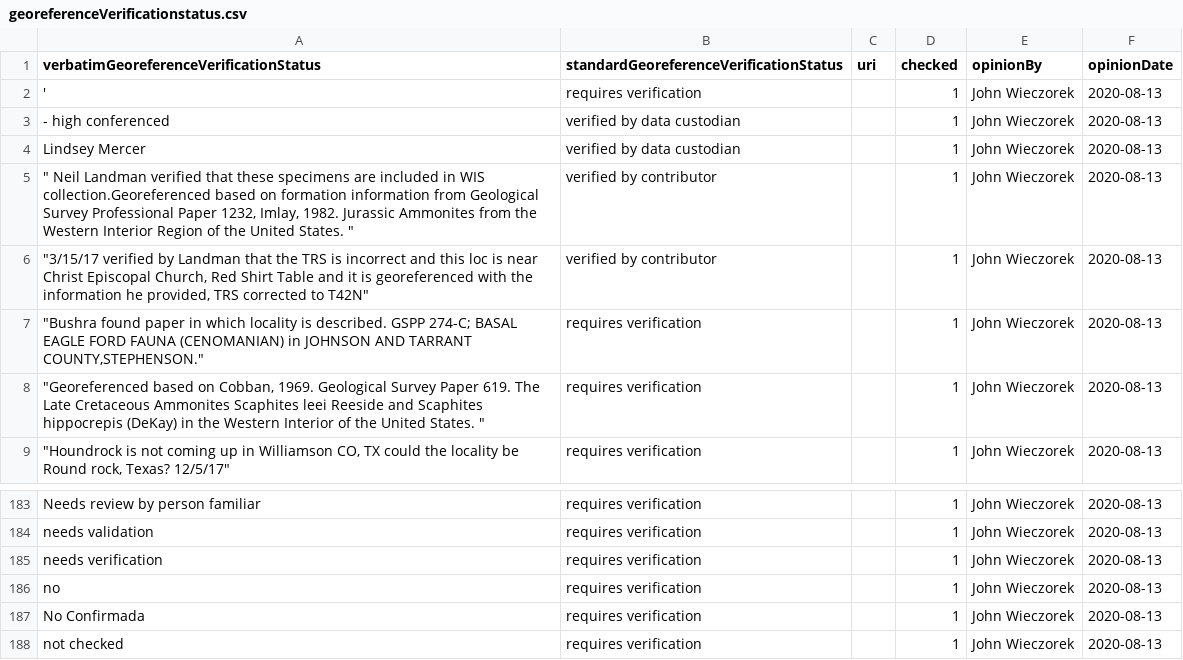
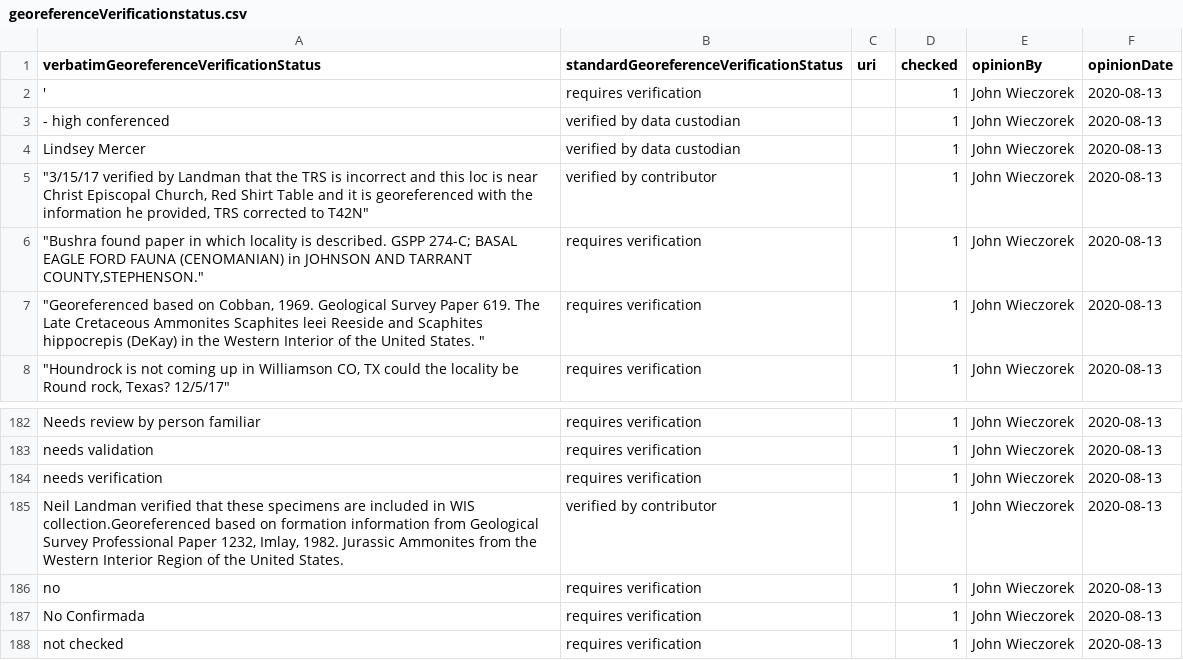
Before and after one commit to VertNet/DwCVocabs, a CSV file: vocabs/georeferenceVerificationstatus.csv, drawn as a sheet; only a part is shown, gaps mark what is left out.

```diff
--- a/vocabs/georeferenceVerificationstatus.csv
+++ b/vocabs/georeferenceVerificationstatus.csv
@@ -4,3 +4,2 @@
 "	Lindsey Mercer","verified by data custodian",,1,"John Wieczorek","2020-08-13"
-""" Neil Landman verified that these specimens are included in WIS collection.Georeferenced based on formation information from Geological Survey Professional Paper 1232, Imlay, 1982. Jurassic Ammonites from the Western Interior Region of the United States. ""","verified by contributor",,1,"John Wieczorek","2020-08-13"
 """3/15/17 verified by Landman that the TRS is incorrect and this loc is near Christ Episcopal Church, Red Shirt Table and it is georeferenced with the information he provided, TRS corrected to T42N""","verified by contributor",,1,"John Wieczorek","2020-08-13"
@@ -185,2 +184,3 @@
 "needs verification","requires verification",,1,"John Wieczorek","2020-08-13"
+"Neil Landman verified that these specimens are included in WIS collection.Georeferenced based on formation information from Geological Survey Professional Paper 1232, Imlay, 1982. Jurassic Ammonites from the Western Interior Region of the United States.","verified by contributor",,1,"John Wieczorek","2020-08-13"
 "no","requires verification",,1,"John Wieczorek","2020-08-13"
```
Also changed, not shown: vocabs/GeogResolutionStatus.csv, vocabs/country.csv, 9 other files.
